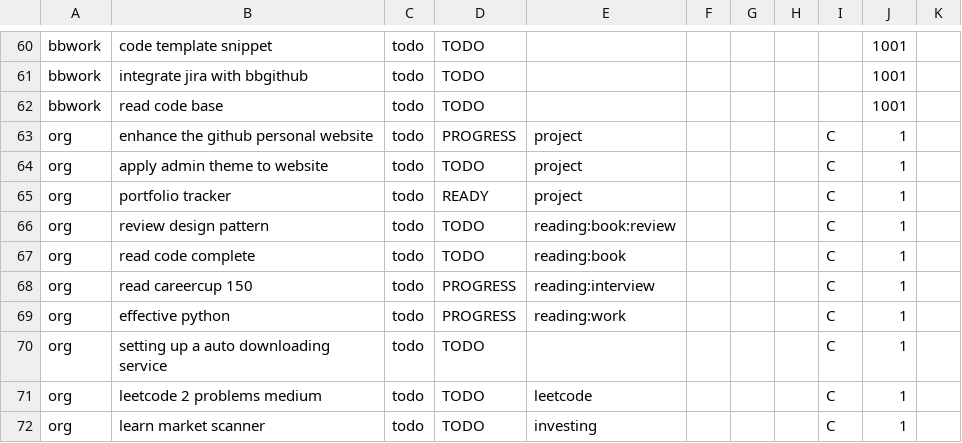
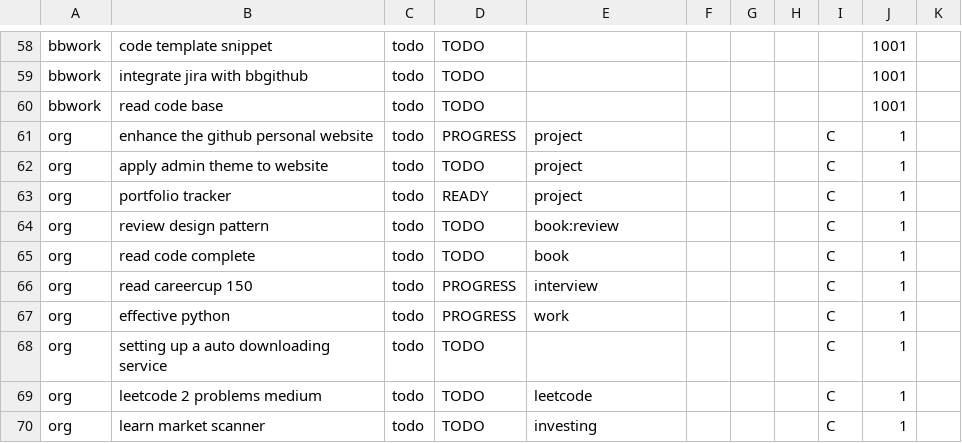
Before and after one commit to ggppwx/note, a CSV file: csv/agenda.csv, drawn as a sheet; only a part is shown, gaps mark what is left out; the diff covers the shown part only.

```diff
--- a/csv/agenda.csv
+++ b/csv/agenda.csv
@@ -65,6 +63,6 @@ org,apply admin theme to website,todo,TODO,project,,,,C,1,
 org,portfolio tracker,todo,READY,project,,,,C,1,
-org,review design pattern,todo,TODO,reading:book:review,,,,C,1,
-org,read code complete,todo,TODO,reading:book,,,,C,1,
-org,read careercup 150,todo,PROGRESS,reading:interview,,,,C,1,
-org,effective python,todo,PROGRESS,reading:work,,,,C,1,
+org,review design pattern,todo,TODO,book:review,,,,C,1,
+org,read code complete,todo,TODO,book,,,,C,1,
+org,read careercup 150,todo,PROGRESS,interview,,,,C,1,
+org,effective python,todo,PROGRESS,work,,,,C,1,
 org,setting up a auto downloading service,todo,TODO,,,,,C,1,
```
Also changed, not shown: 2 removed rows and 30 edited cells elsewhere in this file.
